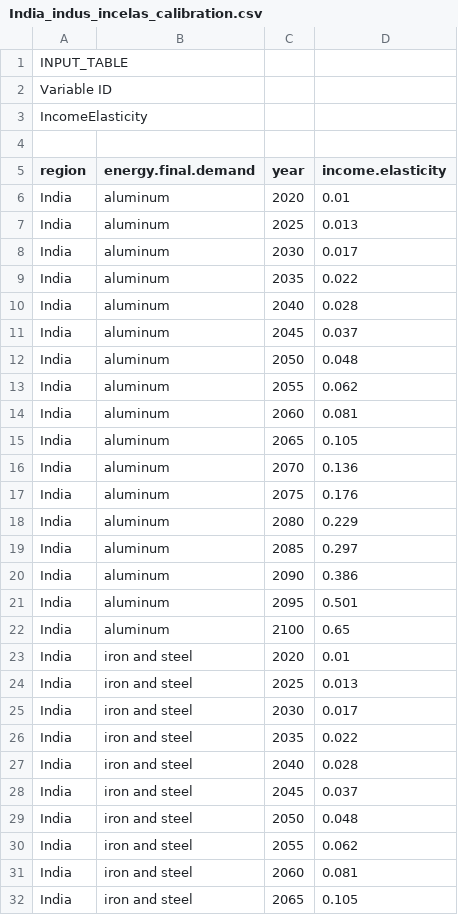
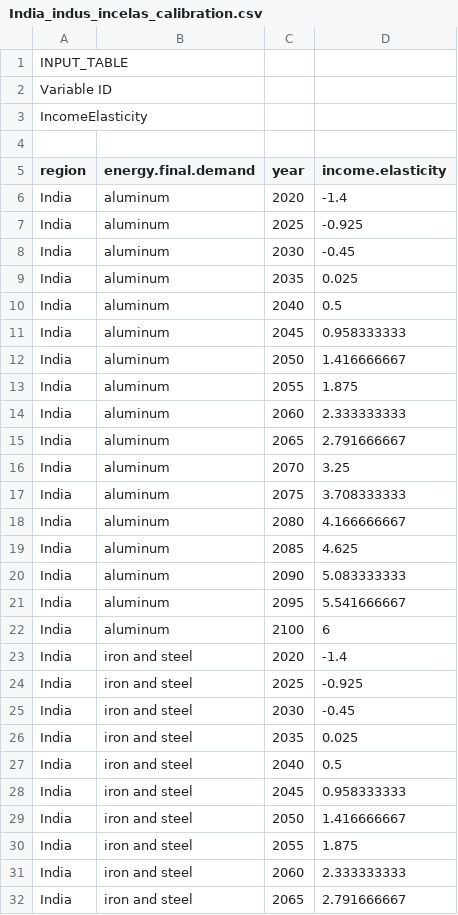
Before and after one commit to Zaid2995/GCAM_India_Water, a CSV file: input/gcamdata/xml/India/Industry/India_indus_incelas_calibration.csv, drawn as a sheet; only a part is shown; the diff covers the shown part only.

Commit message:
Altered the income elasticity of industry to calibrate the model and reach a similar amount of electricity consumption in Industry as the latest LTS model. This is the final csv for that calibration.

```diff
--- a/input/gcamdata/xml/India/Industry/India_indus_incelas_calibration.csv
+++ b/input/gcamdata/xml/India/Industry/India_indus_incelas_calibration.csv
@@ -5,28 +5,28 @@ IncomeElasticity
 region,energy.final.demand,year,income.elasticity
-India,aluminum,2020,0.01
-India,aluminum,2025,0.013
-India,aluminum,2030,0.017
-India,aluminum,2035,0.022
-India,aluminum,2040,0.028
-India,aluminum,2045,0.037
-India,aluminum,2050,0.048
-India,aluminum,2055,0.062
-India,aluminum,2060,0.081
-India,aluminum,2065,0.105
-India,aluminum,2070,0.136
-India,aluminum,2075,0.176
-India,aluminum,2080,0.229
-India,aluminum,2085,0.297
-India,aluminum,2090,0.386
-India,aluminum,2095,0.501
-India,aluminum,2100,0.65
-India,iron and steel,2020,0.01
-India,iron and steel,2025,0.013
-India,iron and steel,2030,0.017
-India,iron and steel,2035,0.022
-India,iron and steel,2040,0.028
-India,iron and steel,2045,0.037
-India,iron and steel,2050,0.048
-India,iron and steel,2055,0.062
-India,iron and steel,2060,0.081
-India,iron and steel,2065,0.105
+India,aluminum,2020,-1.4
+India,aluminum,2025,-0.925
+India,aluminum,2030,-0.45
+India,aluminum,2035,0.025
+India,aluminum,2040,0.5
+India,aluminum,2045,0.958333333
+India,aluminum,2050,1.416666667
+India,aluminum,2055,1.875
+India,aluminum,2060,2.333333333
+India,aluminum,2065,2.791666667
+India,aluminum,2070,3.25
+India,aluminum,2075,3.708333333
+India,aluminum,2080,4.166666667
+India,aluminum,2085,4.625
+India,aluminum,2090,5.083333333
+India,aluminum,2095,5.541666667
+India,aluminum,2100,6
+India,iron and steel,2020,-1.4
+India,iron and steel,2025,-0.925
+India,iron and steel,2030,-0.45
+India,iron and steel,2035,0.025
+India,iron and steel,2040,0.5
+India,iron and steel,2045,0.958333333
+India,iron and steel,2050,1.416666667
+India,iron and steel,2055,1.875
+India,iron and steel,2060,2.333333333
+India,iron and steel,2065,2.791666667
```
Also changed, not shown: 75 edited cells elsewhere in this file.
